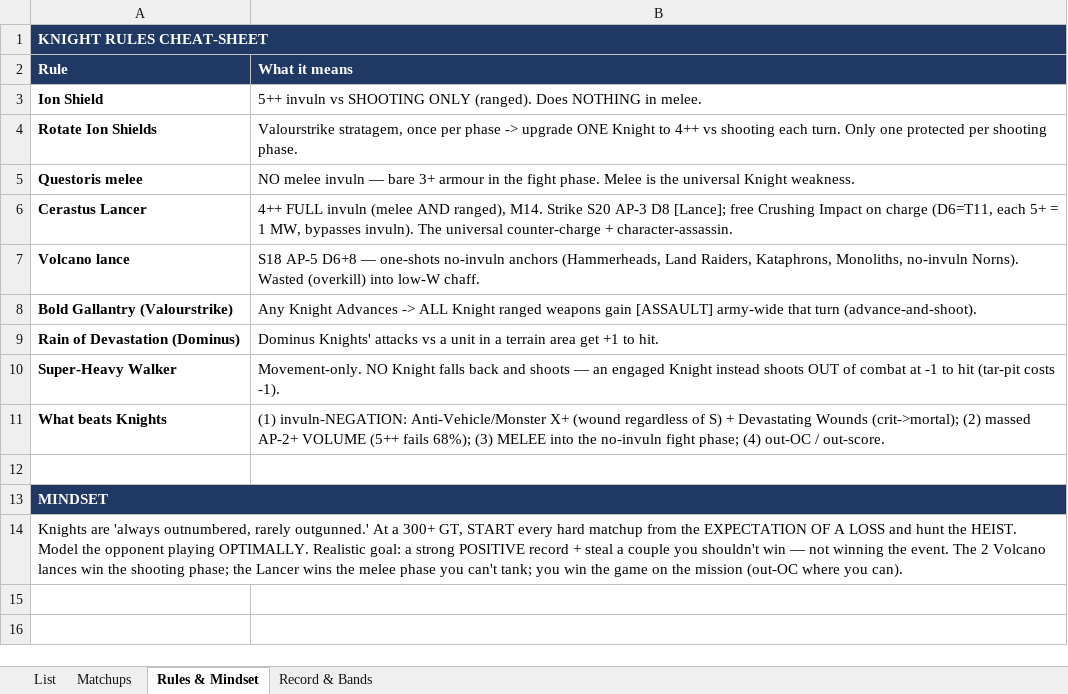
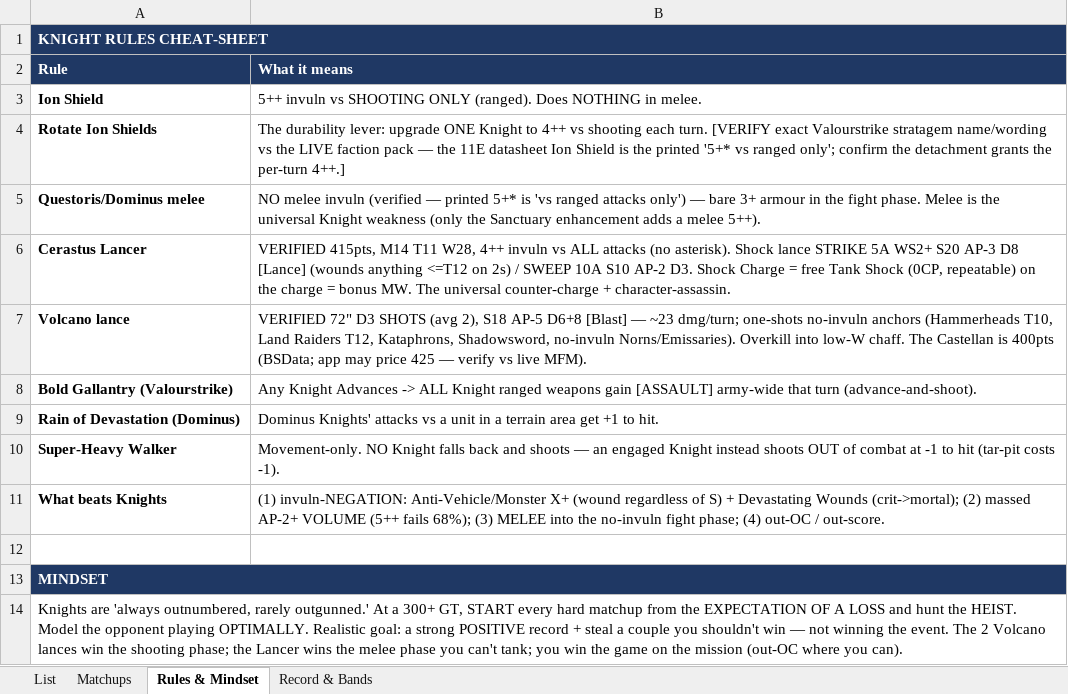
Before and after one commit to CrusherJoe/40k-enhanced, an Excel workbook: docs/Reports & Plans/LSO-Knights-List-and-Analysis.xlsx, sheet Rules & Mindset, drawn as a sheet; values as stored, in another font and other column widths than the file's, no borders; removed rows and columns are numbered as before the commit, all else as after; the diff names each change by its address in the sheet, - before the commit and + after, or states it on an @@ line.

```diff
--- a/docs/Reports & Plans/LSO-Knights-List-and-Analysis.xlsx (sheet Rules & Mindset)
+++ b/docs/Reports & Plans/LSO-Knights-List-and-Analysis.xlsx (sheet Rules & Mindset)
-B4 (What it means): Valourstrike stratagem, once per phase -> upgrade ONE Knight to 4++ vs shooting each turn. Only one protected per shooting phase.
+B4 (What it means): The durability lever: upgrade ONE Knight to 4++ vs shooting each turn. [VERIFY exact Valourstrike stratagem name/wording vs the LIVE faction pack — the 11E datasheet Ion Shield is the printed '5+* vs ranged only'; confirm the detachment grants the per-turn 4++.]
-row 5: Questoris melee | NO melee invuln — bare 3+ armour in the fight phase. Melee is the universal Knight weakness.
+row 5: Questoris/Dominus melee | NO melee invuln (verified — printed 5+* is 'vs ranged attacks only') — bare 3+ armour in the fight phase. Melee is the universal Knight weakness (only the Sanctuary enhancement adds a melee 5++).
-B6 (What it means): 4++ FULL invuln (melee AND ranged), M14. Strike S20 AP-3 D8 [Lance]; free Crushing Impact on charge (D6=T11, each 5+ = 1 MW, bypasses invuln). The universal…
+B6 (What it means): VERIFIED 415pts, M14 T11 W28, 4++ invuln vs ALL attacks (no asterisk). Shock lance STRIKE 5A WS2+ S20 AP-3 D8 [Lance] (wounds anything <=T12 on 2s) / SWEEP 10A S10 AP-2 D3. Shock Charge = free Tank Shock (0CP, repeatable) on the charge = bonus MW. The universal…
-B7 (What it means): S18 AP-5 D6+8 — one-shots no-invuln anchors (Hammerheads, Land Raiders, Kataphrons, Monoliths, no-invuln Norns). Wasted (overkill) into low-W chaff.
+B7 (What it means): VERIFIED 72" D3 SHOTS (avg 2), S18 AP-5 D6+8 [Blast] — ~23 dmg/turn; one-shots no-invuln anchors (Hammerheads T10, Land Raiders T12, Kataphrons, Shadowsword, no-invuln Norns/Emissaries). Overkill into low-W chaff. The Castellan is 400pts (BSData; app may price 425 — verify vs live MFM).
```
Also changed, not shown: sheet Matchups, sheet List, 9 other files.
